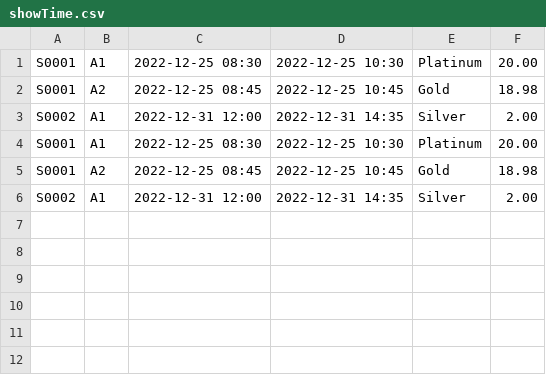
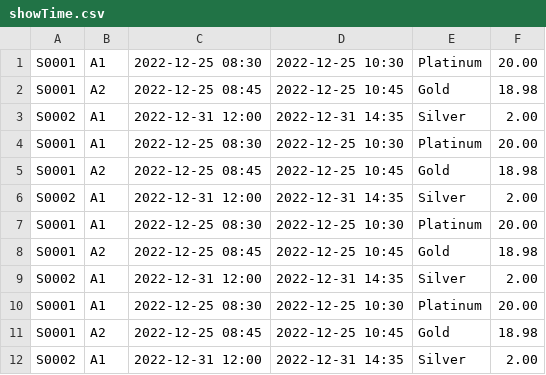
Before and after one commit to lee-yu-xuan/SC2002-Group-Project, a CSV file: CSV/showTime.csv, drawn as a sheet.

```diff
--- a/CSV/showTime.csv
+++ b/CSV/showTime.csv
@@ -6 +6,7 @@ S0001	A2	2022-12-25 08:45	2022-12-25 10:45	Gold	18.98
 S0002	A1	2022-12-31 12:00	2022-12-31 14:35	Silver	2.00
+S0001	A1	2022-12-25 08:30	2022-12-25 10:30	Platinum	20.00
+S0001	A2	2022-12-25 08:45	2022-12-25 10:45	Gold	18.98
+S0002	A1	2022-12-31 12:00	2022-12-31 14:35	Silver	2.00
+S0001	A1	2022-12-25 08:30	2022-12-25 10:30	Platinum	20.00
+S0001	A2	2022-12-25 08:45	2022-12-25 10:45	Gold	18.98
+S0002	A1	2022-12-31 12:00	2022-12-31 14:35	Silver	2.00
```
Also changed, not shown: CSV/movieTicket.csv, 6 other files.
